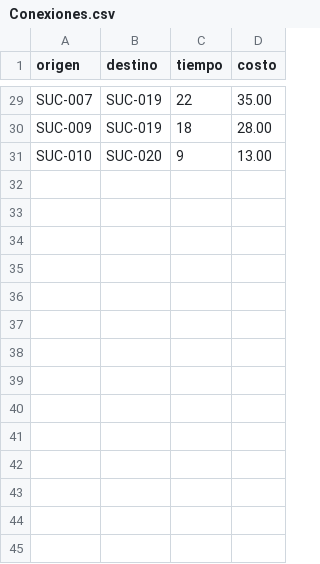
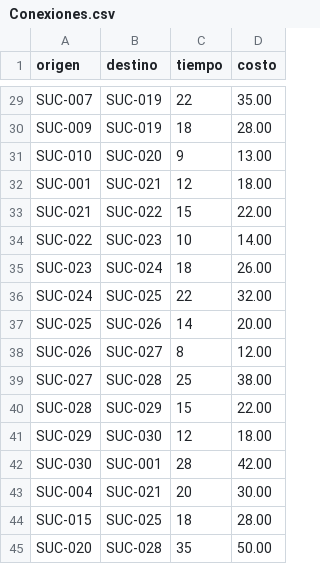
Before and after one commit to ronaldo901000/Proyecto-Dos-EDD, a CSV file: Gestor de Supermecado /CSV/Conexiones.csv, drawn as a sheet; only a part is shown, gaps mark what is left out; the diff names each change by its address in the sheet, - before the commit and + after, or states it on an @@ line.

```diff
--- a/Gestor de Supermecado /CSV/Conexiones.csv
+++ b/Gestor de Supermecado /CSV/Conexiones.csv
+row 32: SUC-001 | SUC-021 | 12 | 18.00
+row 33: SUC-021 | SUC-022 | 15 | 22.00
+row 34: SUC-022 | SUC-023 | 10 | 14.00
+row 35: SUC-023 | SUC-024 | 18 | 26.00
+row 36: SUC-024 | SUC-025 | 22 | 32.00
+row 37: SUC-025 | SUC-026 | 14 | 20.00
+row 38: SUC-026 | SUC-027 | 8 | 12.00
+row 39: SUC-027 | SUC-028 | 25 | 38.00
+row 40: SUC-028 | SUC-029 | 15 | 22.00
+row 41: SUC-029 | SUC-030 | 12 | 18.00
+row 42: SUC-030 | SUC-001 | 28 | 42.00
+row 43: SUC-004 | SUC-021 | 20 | 30.00
+row 44: SUC-015 | SUC-025 | 18 | 28.00
+row 45: SUC-020 | SUC-028 | 35 | 50.00
```
Also changed, not shown: 32 other files.
